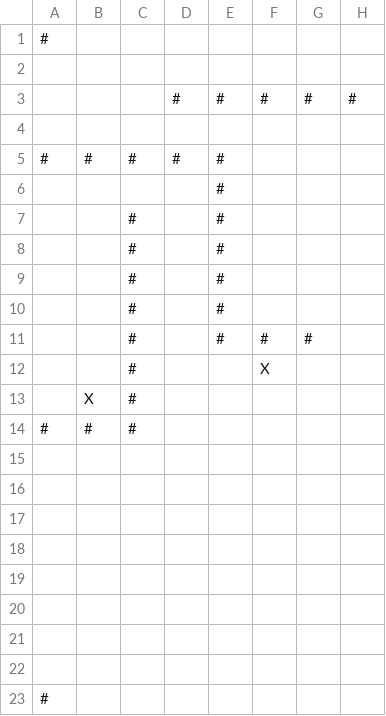
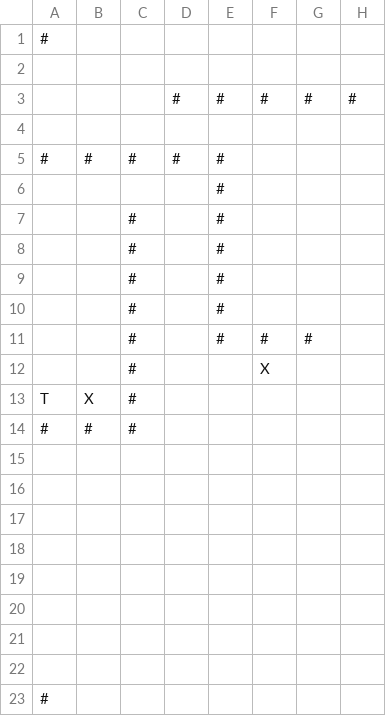
Before and after one commit to br80/zappy_python, a CSV file: 04_rogue/data/maze_map.csv, drawn as a sheet; only a part is shown; the diff names each change by its address in the sheet, - before the commit and + after, or states it on an @@ line.

```diff
--- a/04_rogue/data/maze_map.csv
+++ b/04_rogue/data/maze_map.csv
-A13: (empty)
+A13: T
```
Also changed, not shown: 4 other files.
